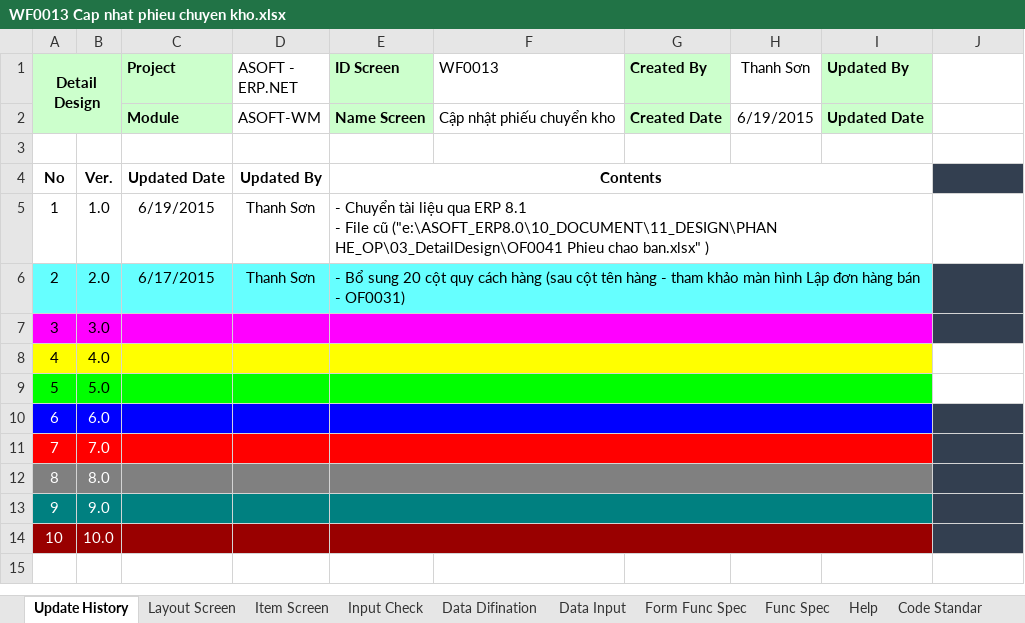
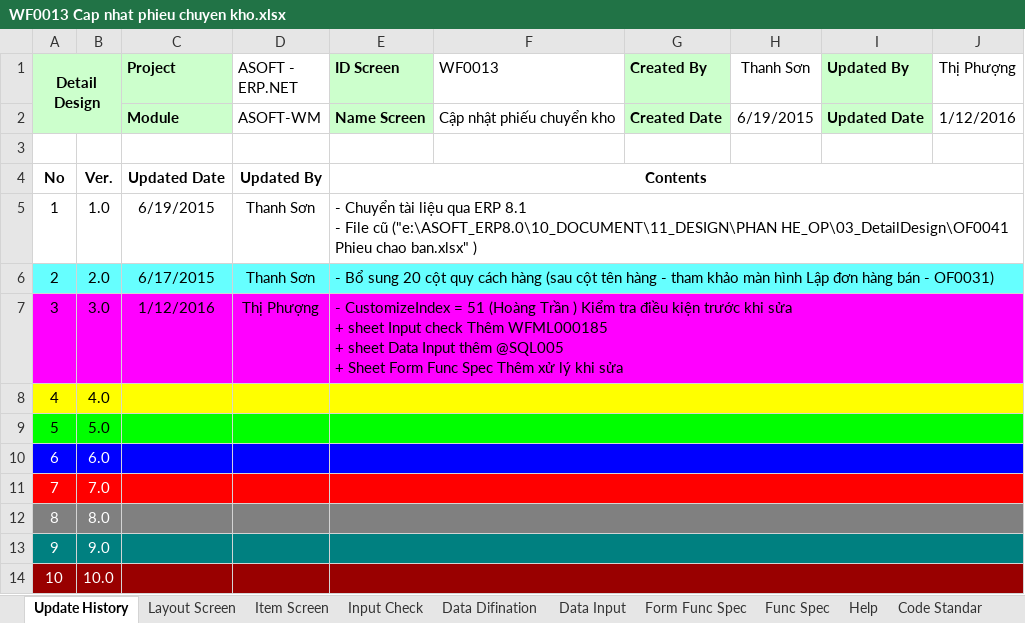
Before and after one commit to ASOFT-Solution/asoft-test-svn, an Excel workbook: 2015/201512/10_DOCUMENT/13_DETAIL_DESIGN/WF0013 Cap nhat phieu chuyen kho.xlsx, sheet Update History, drawn as a sheet; values as stored, in another font and other column widths than the file's, no borders; ↵ is a line break in a cell; the diff names each change by its address in the sheet, - before the commit and + after, or states it on an @@ line.

Commit message:
cập nhật theo yêu cầu của Hoàng Trần

```diff
--- a/2015/201512/10_DOCUMENT/13_DETAIL_DESIGN/WF0013 Cap nhat phieu chuyen kho.xlsx (sheet Update History)
+++ b/2015/201512/10_DOCUMENT/13_DETAIL_DESIGN/WF0013 Cap nhat phieu chuyen kho.xlsx (sheet Update History)
-J1: (empty)
+J1: Thị Phượng
-J2 (Thị Phượng): (empty)
+J2 (Thị Phượng): 1/12/2016
-E4:I4 merged
+E4:J4 merged
-J4 fill: #333F50
+J4 fill: none
-E5:I5 merged
+E5:J5 merged
-E6:I6 merged
+E6:J6 merged
-J6 fill: #333F50
+J6 fill: #66FFFF
-C7 (Project): (empty)
+C7 (Project): 1/12/2016
-D7 (ASOFT - ERP.NET): (empty)
+D7 (ASOFT - ERP.NET): Thị Phượng
-E7 (ID Screen): (empty)
+E7 (ID Screen): - CustomizeIndex = 51 (Hoàng Trần ) Kiểm tra điều kiện trước khi sửa ↵ + sheet Input check Thêm WFML000185 ↵ + sheet Data Input thêm @SQL005 ↵ + Sheet Form Func Spec Thêm xử lý khi sửa
-E7:I7 merged
+E7:J7 merged
-J7 fill: #333F50
+J7 fill: #FF00FF
-E8:I8 merged
+E8:J8 merged
-J8 fill: none
+J8 fill: #FFFF00
-E9:I9 merged
+E9:J9 merged
-J9 fill: none
+J9 fill: #00FF00
-E10:I10 merged
+E10:J10 merged
-J10 fill: #333F50
+J10 fill: #0000FF
-E11:I11 merged
+E11:J11 merged
-J11 fill: #333F50
+J11 fill: #FF0000
-E12:I12 merged
+E12:J12 merged
-J12 fill: #333F50
+J12 fill: #808080
-E13:I13 merged
+E13:J13 merged
-J13 fill: #333F50
+J13 fill: #008080
-E14:I14 merged
+E14:J14 merged
-J14 fill: #333F50
+J14 fill: #990000
```
Also changed, not shown: sheet Data Input, sheet Form Func Spec, sheet Input Check, sheet Data Difination, sheet Layout Screen, sheet Item Screen.
